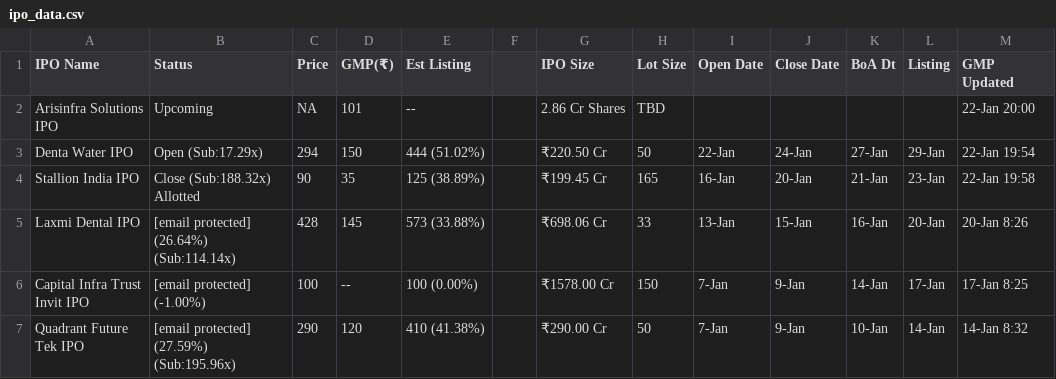
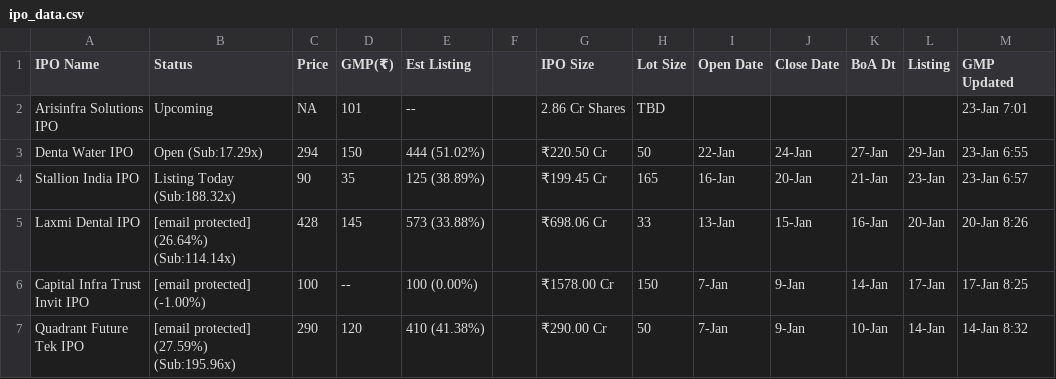
Before and after one commit to ClashMasterRaghav/prrintmoney.com, a CSV file: ipo_data.csv, drawn as a sheet; only a part is shown.

Commit message:
Update IPO data

```diff
--- a/ipo_data.csv
+++ b/ipo_data.csv
@@ -1,5 +1,5 @@
 IPO Name,Status,Price,GMP(₹),Est Listing, ,IPO Size,Lot Size,Open Date,Close Date,BoA Dt,Listing,GMP Updated
-Arisinfra Solutions IPO,Upcoming,NA,101,--,,2.86 Cr Shares,TBD,,,,,22-Jan 20:00
-Denta Water IPO,Open (Sub:17.29x),294,150,444 (51.02%),,₹220.50 Cr,50,22-Jan,24-Jan,27-Jan,29-Jan,22-Jan 19:54
-Stallion India IPO,Close (Sub:188.32x) Allotted,90,35,125 (38.89%),,₹199.45 Cr,165,16-Jan,20-Jan,21-Jan,23-Jan,22-Jan 19:58
+Arisinfra Solutions IPO,Upcoming,NA,101,--,,2.86 Cr Shares,TBD,,,,,23-Jan 7:01
+Denta Water IPO,Open (Sub:17.29x),294,150,444 (51.02%),,₹220.50 Cr,50,22-Jan,24-Jan,27-Jan,29-Jan,23-Jan 6:55
+Stallion India IPO,Listing Today (Sub:188.32x),90,35,125 (38.89%),,₹199.45 Cr,165,16-Jan,20-Jan,21-Jan,23-Jan,23-Jan 6:57
 Laxmi Dental IPO,[email protected] (26.64%) (Sub:114.14x),428,145,573 (33.88%),,₹698.06 Cr,33,13-Jan,15-Jan,16-Jan,20-Jan,20-Jan 8:26
```
